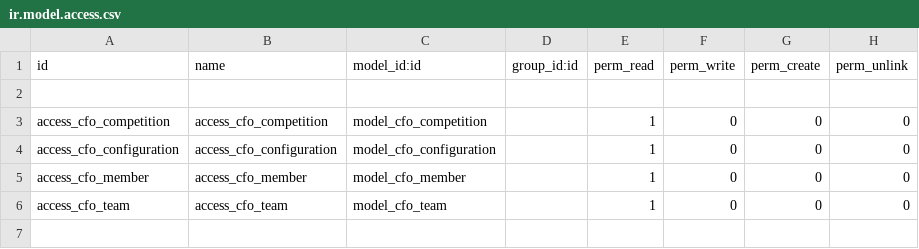
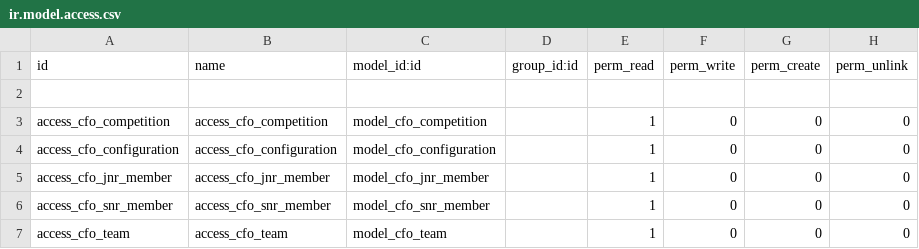
Before and after one commit to StrategicDimensions/CharterQuest, a CSV file: cfo_snr_jnr/security/ir.model.access.csv, drawn as a sheet.

Commit message:
Remove access for removed model cfo_member and add access for model cfo_jnr_member, cfo_snr_member

```diff
--- a/cfo_snr_jnr/security/ir.model.access.csv
+++ b/cfo_snr_jnr/security/ir.model.access.csv
@@ -4,3 +4,4 @@ access_cfo_competition,access_cfo_competition,model_cfo_competition,,1,0,0,0
 access_cfo_configuration,access_cfo_configuration,model_cfo_configuration,,1,0,0,0
-access_cfo_member,access_cfo_member,model_cfo_member,,1,0,0,0
+access_cfo_jnr_member,access_cfo_jnr_member,model_cfo_jnr_member,,1,0,0,0
+access_cfo_snr_member,access_cfo_snr_member,model_cfo_snr_member,,1,0,0,0
 access_cfo_team,access_cfo_team,model_cfo_team,,1,0,0,0
```
